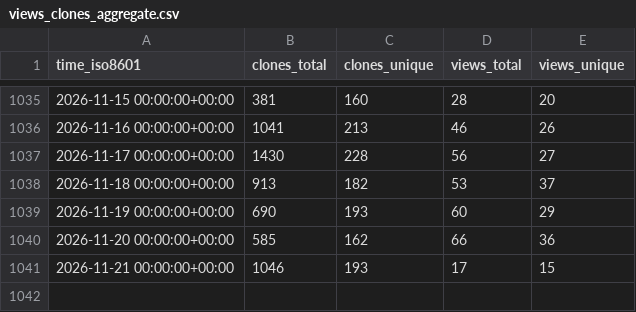
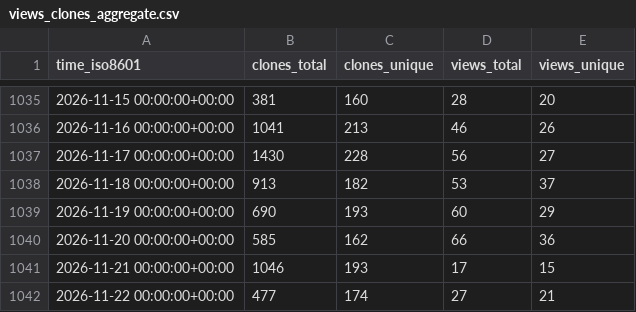
Before and after one commit to open-feature/spec, a CSV file: open-feature/spec/ghrs-data/views_clones_aggregate.csv, drawn as a sheet; only a part is shown, gaps mark what is left out.

```diff
--- a/open-feature/spec/ghrs-data/views_clones_aggregate.csv
+++ b/open-feature/spec/ghrs-data/views_clones_aggregate.csv
@@ -1041 +1041,2 @@ time_iso8601,clones_total,clones_unique,views_total,views_unique
 2026-11-21 00:00:00+00:00,1046,193,17,15
+2026-11-22 00:00:00+00:00,477,174,27,21
```
Also changed, not shown: 1 other file.
